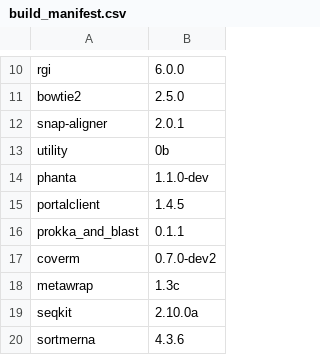
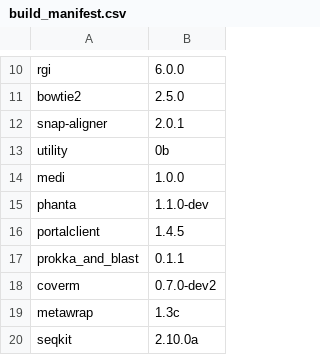
Before and after one commit to vdblab/dockerfiles, a CSV file: build_manifest.csv, drawn as a sheet; only a part is shown, gaps mark what is left out; the shorter side is filled out with more unchanged rows.

Commit message:
first pass medi img

```diff
--- a/build_manifest.csv
+++ b/build_manifest.csv
@@ -13,2 +13,3 @@ snap-aligner,2.0.1
 utility,0b
+medi,1.0.0
 phanta,1.1.0-dev
```
Also changed, not shown: 2 other files.
